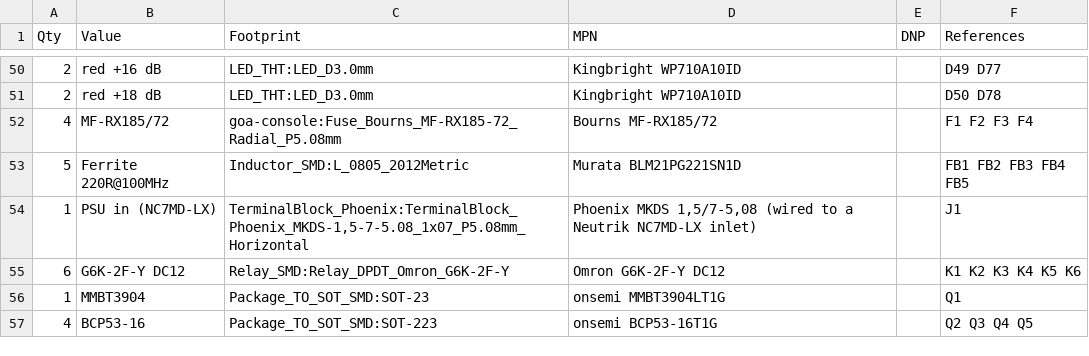
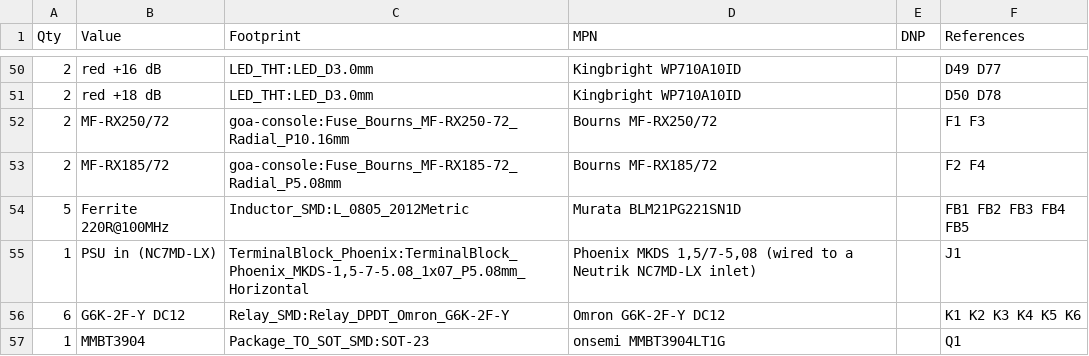
Before and after one commit to cozycactus/goa-console, a CSV file: master_BOM.csv, drawn as a sheet; only a part is shown, gaps mark what is left out; the shorter side is filled out with more unchanged rows.

```diff
--- a/master_BOM.csv
+++ b/master_BOM.csv
@@ -51,3 +51,4 @@
 "2","red +18 dB","LED_THT:LED_D3.0mm","Kingbright WP710A10ID","","D50 D78"
-"4","MF-RX185/72","goa-console:Fuse_Bourns_MF-RX185-72_Radial_P5.08mm","Bourns MF-RX185/72","","F1 F2 F3 F4"
+"2","MF-RX250/72","goa-console:Fuse_Bourns_MF-RX250-72_Radial_P10.16mm","Bourns MF-RX250/72","","F1 F3"
+"2","MF-RX185/72","goa-console:Fuse_Bourns_MF-RX185-72_Radial_P5.08mm","Bourns MF-RX185/72","","F2 F4"
 "5","Ferrite 220R@100MHz","Inductor_SMD:L_0805_2012Metric","Murata BLM21PG221SN1D","","FB1 FB2 FB3 FB4 FB5"
```
Also changed, not shown: 44 other files.
